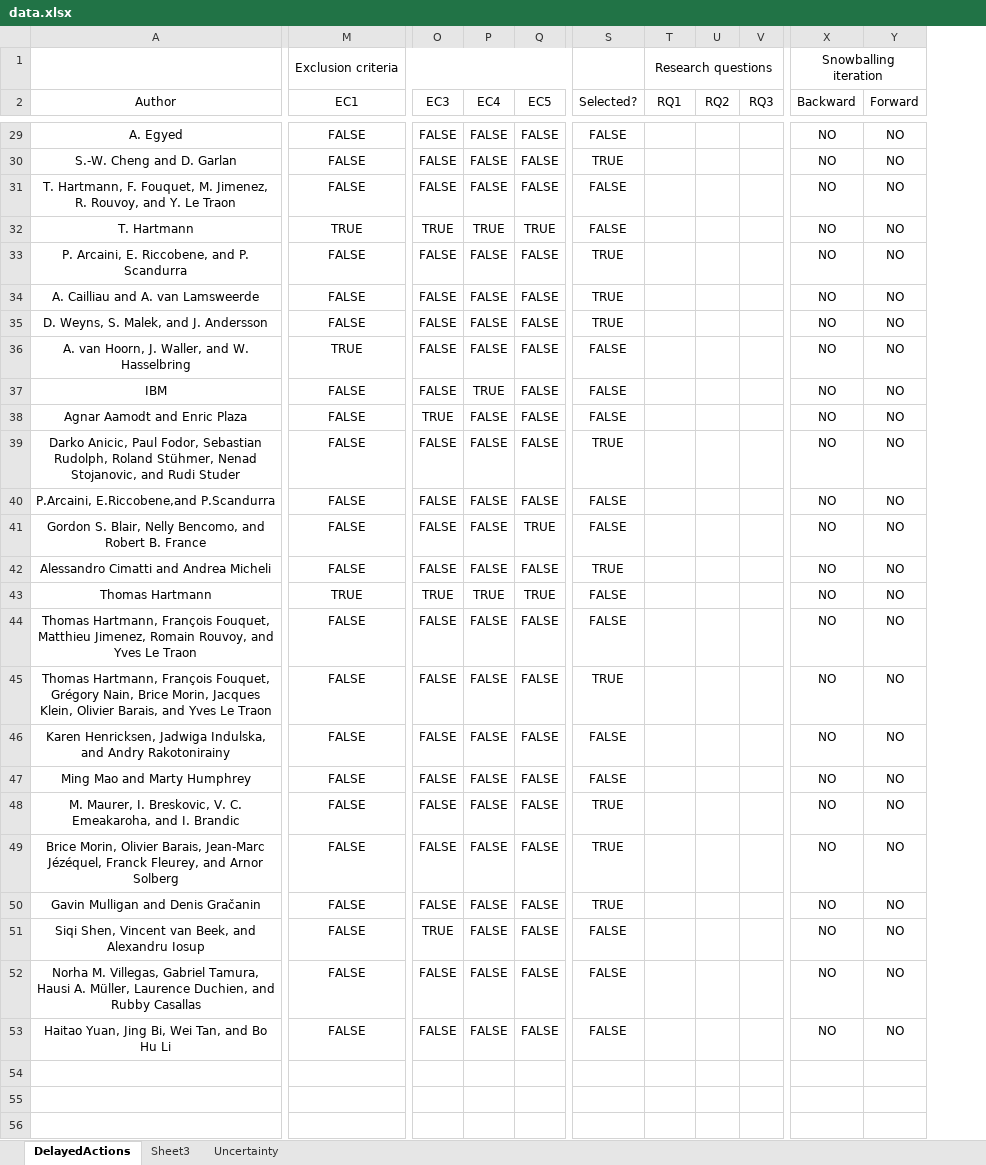
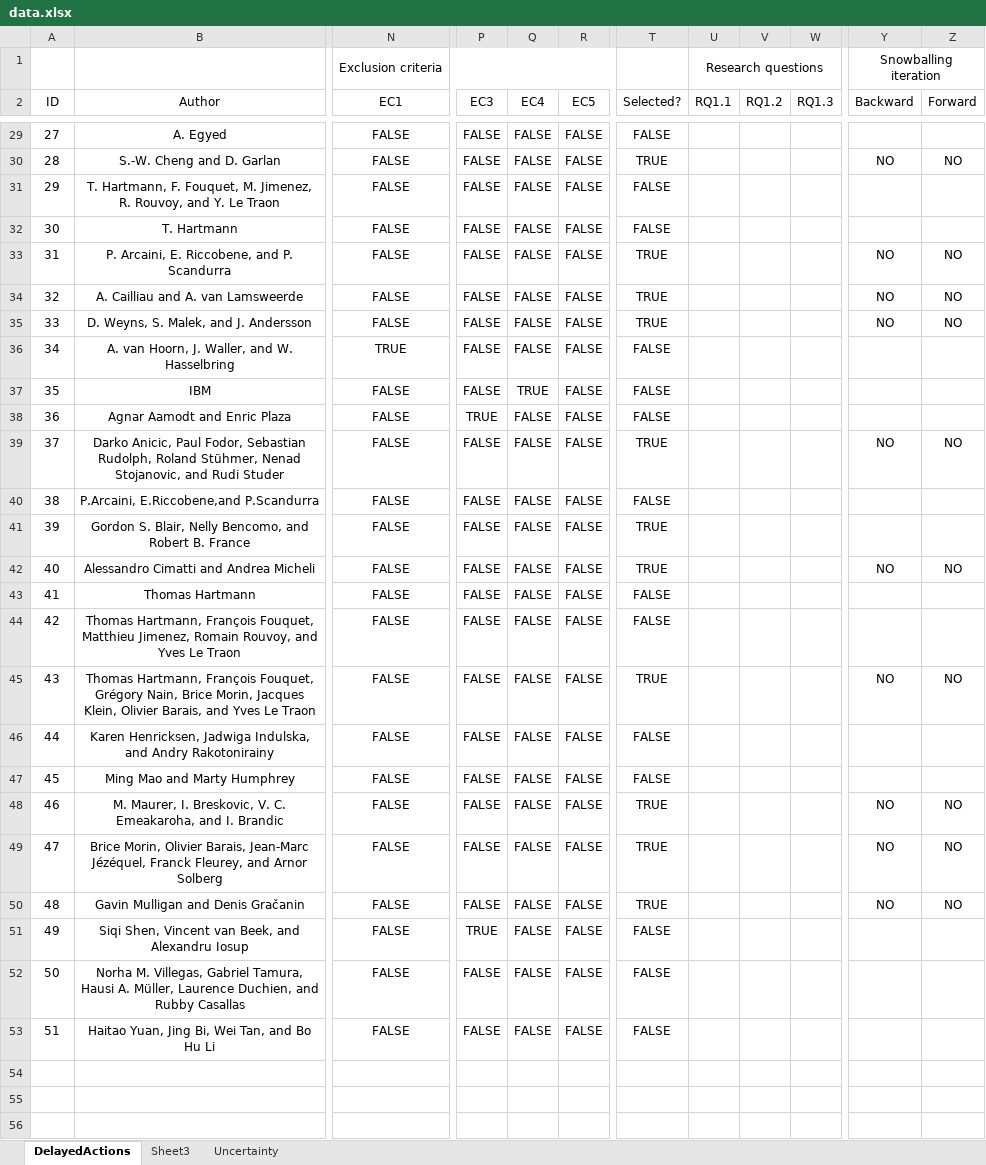
Before and after one commit to lmouline/thesis, an Excel workbook: sota/src/data.xlsx, sheet DelayedActions, drawn as a sheet; only a part is shown, gaps mark what is left out; values as stored, in another font and other column widths than the file's, no borders; conditional formats not drawn; removed rows and columns are numbered as before the commit, all else as after; the diff covers the shown part only; the diff names each change by its address in the sheet, - before the commit and + after, or states it on an @@ line.

```diff
--- a/sota/src/data.xlsx (sheet DelayedActions)
+++ b/sota/src/data.xlsx (sheet DelayedActions)
+column A (ID), rows 29-53: 27 | 28 | 29 | 30 | 31 | 32 | 33 | 34 | 35 | 36 | 37 | 38 | 39 | 40 | 41 | 42 | 43 | 44 | 45 | 46 | 47 | 48 | 49 | 50 | 51
-column U (RQ2), empty
-column V (RQ3), empty
+column V (RQ1.2), empty
+column W (RQ1.3), empty
-U2: RQ1
+U2: RQ1.1
-Y29 (Backward): NO
+Y29 (Backward): (empty)
-Z29 (Forward): NO
+Z29 (Forward): (empty)
-Y31:Y32 (Backward): NO
+Y31:Y32 (Backward): (empty)
-Z31:Z32 (Forward): NO
+Z31:Z32 (Forward): (empty)
-N32 (EC1): TRUE
+N32 (EC1): FALSE
-P32 (EC3): TRUE
+P32 (EC3): FALSE
-Q32 (EC4): TRUE
+Q32 (EC4): FALSE
-R32 (EC5): TRUE
+R32 (EC5): FALSE
-Y36:Y38 (Backward): NO
+Y36:Y38 (Backward): (empty)
-Z36:Z38 (Forward): NO
+Z36:Z38 (Forward): (empty)
-Y40:Y41 (Backward): NO
+Y40:Y41 (Backward): (empty)
-Z40:Z41 (Forward): NO
+Z40:Z41 (Forward): (empty)
-R41 (EC5): TRUE
+R41 (EC5): FALSE
-T41 (Selected?): FALSE
+T41 (Selected?): TRUE
-N43 (EC1): TRUE
+N43 (EC1): FALSE
-P43 (EC3): TRUE
+P43 (EC3): FALSE
-Q43 (EC4): TRUE
+Q43 (EC4): FALSE
-R43 (EC5): TRUE
+R43 (EC5): FALSE
-Y43:Y44 (Backward): NO
+Y43:Y44 (Backward): (empty)
-Z43:Z44 (Forward): NO
+Z43:Z44 (Forward): (empty)
-Y46:Y47 (Backward): NO
+Y46:Y47 (Backward): (empty)
-Z46:Z47 (Forward): NO
+Z46:Z47 (Forward): (empty)
-Y51:Y53 (Backward): NO
+Y51:Y53 (Backward): (empty)
-Z51:Z53 (Forward): NO
+Z51:Z53 (Forward): (empty)
```
Also changed, not shown: 38 edited cells elsewhere in this sheet, sheet Sheet3, formulas that keep their value, hidden cells, 1 other file.
